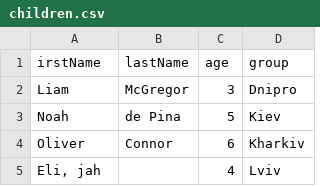
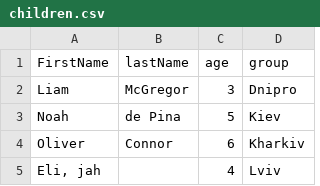
Before and after one commit to VOV4IK-HP/learn-python-hillel_05.05.2023, a CSV file: lesson_12/children.csv, drawn as a sheet; only a part is shown.

```diff
--- a/lesson_12/children.csv
+++ b/lesson_12/children.csv
@@ -1,2 +1,2 @@
-irstName	lastName	age	group
+FirstName	lastName	age	group
 Liam	McGregor	3	Dnipro
```
Also changed, not shown: lesson_12/optimal_dict_rows.csv, lesson_12/random_csv_file_no_headers.csv, 55 other files.
